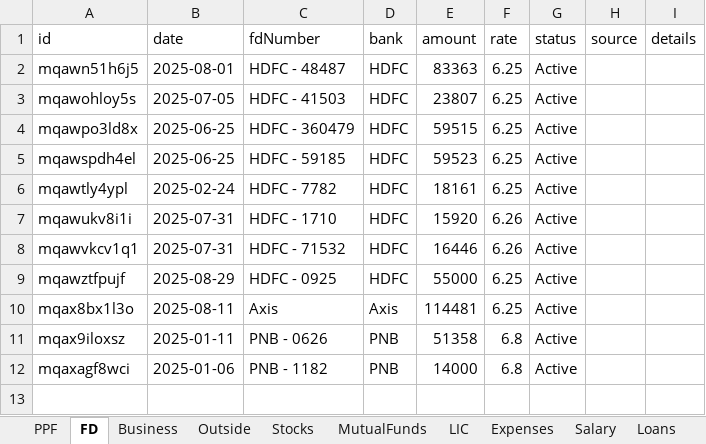
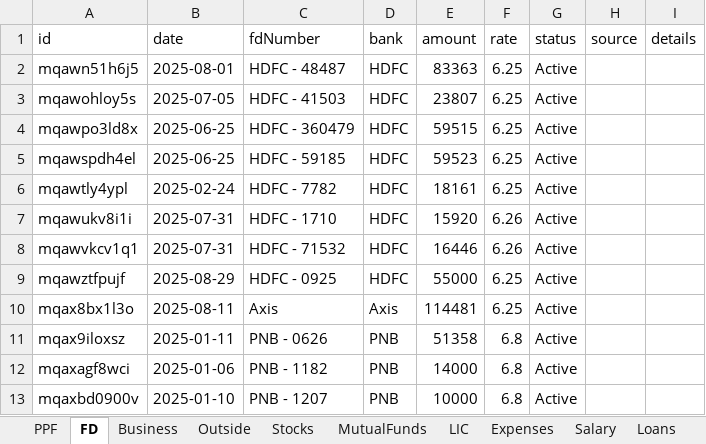
Before and after one commit to Sgali999/finance-tracker, an Excel workbook: data/finance.xlsx, sheet FD, drawn as a sheet; values as stored, in another font and other column widths than the file's, no borders; the diff names each change by its address in the sheet, - before the commit and + after, or states it on an @@ line.

Commit message:
Finance update 2026-06-12 12:49

```diff
--- a/data/finance.xlsx (sheet FD)
+++ b/data/finance.xlsx (sheet FD)
+row 13: mqaxbd0900v | 2025-01-10 | PNB - 1207 | PNB | 10000 | 6.8 | Active
```
